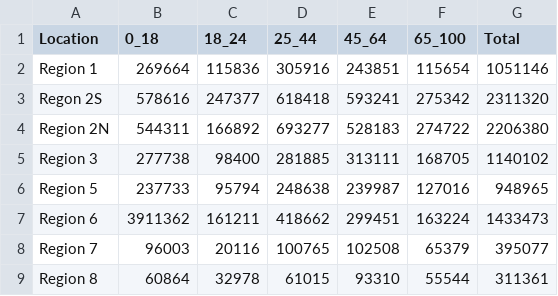
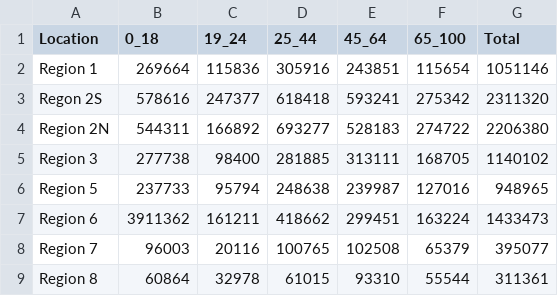
Before and after one commit to prempehresearch/covid_modelling, a CSV file: agegroups.csv, drawn as a sheet.

Commit message:
Update agegroups.csv

```diff
--- a/agegroups.csv
+++ b/agegroups.csv
@@ -1,2 +1,2 @@
-Location ,0_18,18_24,25_44,45_64,65_100,Total
+Location ,0_18,19_24,25_44,45_64,65_100,Total
 Region 1,269664,115836,305916,243851,115654,1051146
```
